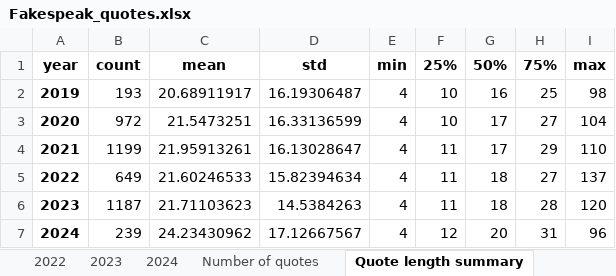
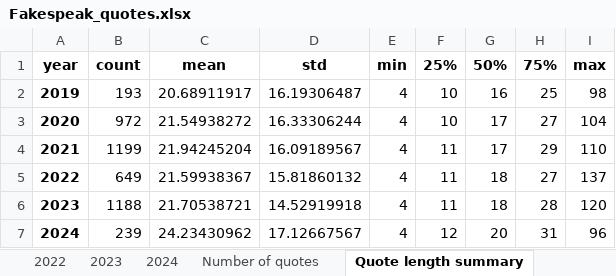
Before and after one commit to sfu-discourse-lab/fake_news_over_time, an Excel workbook: data/Fakespeak-ENG/Analysis_output/Fakespeak_quotes.xlsx, sheet Quote length summary, drawn as a sheet; values as stored, in another font and other column widths than the file's, no borders; the diff names each change by its address in the sheet, - before the commit and + after, or states it on an @@ line.

Commit message:
Run quote extraction on fakespeak

```diff
--- a/data/Fakespeak-ENG/Analysis_output/Fakespeak_quotes.xlsx (sheet Quote length summary)
+++ b/data/Fakespeak-ENG/Analysis_output/Fakespeak_quotes.xlsx (sheet Quote length summary)
-C3: 21.5473251
+C3: 21.54938272
-D3: 16.33136599
+D3: 16.33306244
-C4: 21.95913261
+C4: 21.94245204
-D4: 16.13028647
+D4: 16.09189567
-C5: 21.60246533
+C5: 21.59938367
-D5: 15.82394634
+D5: 15.81860132
-B6: 1187
+B6: 1188
-C6: 21.71103623
+C6: 21.70538721
-D6: 14.5384263
+D6: 14.52919918
```
Also changed, not shown: sheet 2023, sheet 2021, sheet 2020, sheet 2022, sheet Number of quotes, data/Fakespeak-ENG/Analysis_output/news_blog_and_social_media/Fakespeak_quotes.xlsx, 1 other file.
